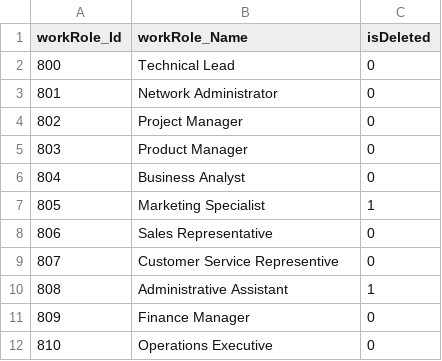
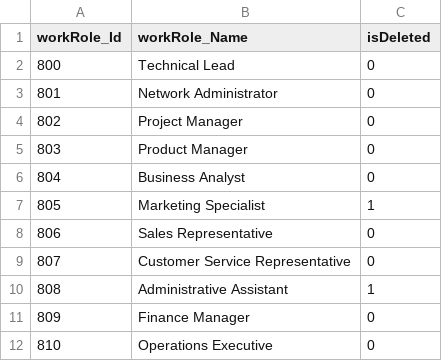
Before and after one commit to Bchuasj/SPM_Project, a CSV file: Mockup Data/workRole.csv, drawn as a sheet.

Commit message:
update mockup data

```diff
--- a/Mockup Data/workRole.csv
+++ b/Mockup Data/workRole.csv
@@ -8,3 +8,3 @@ workRole_Id,workRole_Name,isDeleted
 806,Sales Representative,0
-807,Customer Service Representive,0
+807,Customer Service Representative,0
 808,Administrative Assistant,1
```
